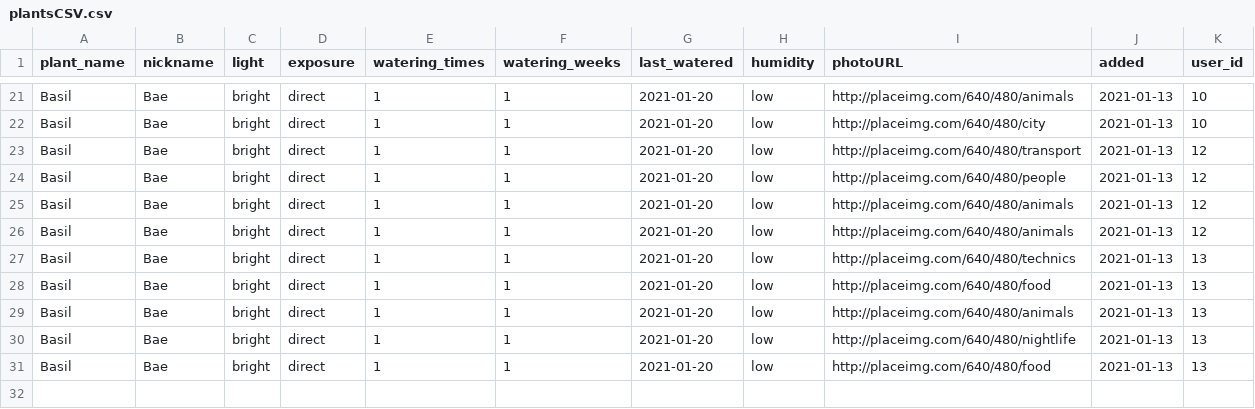
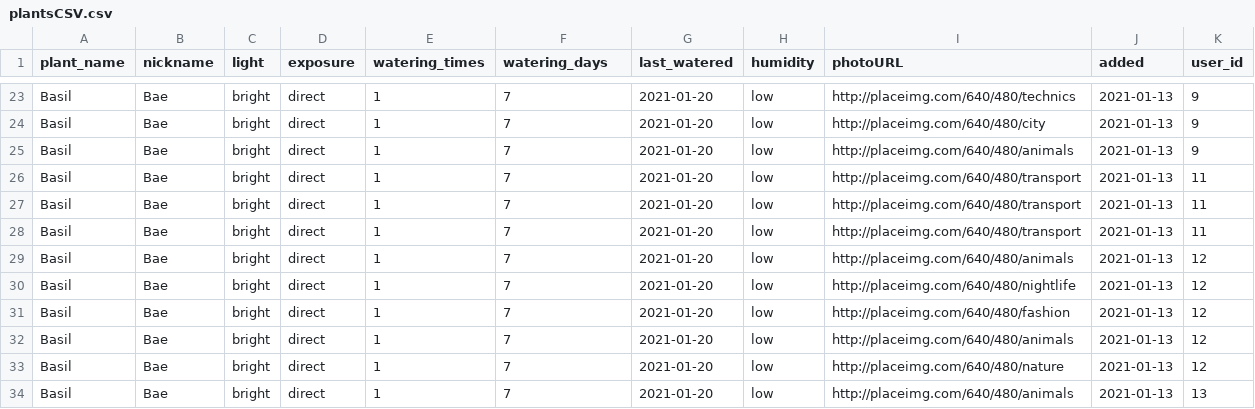
Before and after one commit to alexandoval13/plantHero, a CSV file: server/db/csv/plantsCSV.csv, drawn as a sheet; only a part is shown, gaps mark what is left out; addresses are those after the commit; the diff covers the shown part only; the diff names each change by its address in the sheet, - before the commit and + after, or states it on an @@ line.

Commit message:
Refactor watering data

```diff
--- a/server/db/csv/plantsCSV.csv
+++ b/server/db/csv/plantsCSV.csv
-F1: watering_weeks
+F1: watering_days
-F23:F24 (watering_days): 1
+F23:F24 (watering_days): 7
-I23 (photoURL): http://placeimg.com/640/480/animals
+I23 (photoURL): http://placeimg.com/640/480/technics
-K23:K24 (user_id): 10
+K23:K24 (user_id): 9
+row 25: Basil | Bae | bright | direct | 1 | 7 | 2021-01-20 | low | http://placeimg.com/640/480/animals | 2021-01-13 | 9
-F26:F34 (watering_days): 1
+F26:F34 (watering_days): 7
-K26:K28 (user_id): 12
+K26:K28 (user_id): 11
-I27 (photoURL): http://placeimg.com/640/480/people
+I27 (photoURL): http://placeimg.com/640/480/transport
-I28 (photoURL): http://placeimg.com/640/480/animals
+I28 (photoURL): http://placeimg.com/640/480/transport
-I30 (photoURL): http://placeimg.com/640/480/technics
+I30 (photoURL): http://placeimg.com/640/480/nightlife
-K30:K33 (user_id): 13
+K30:K33 (user_id): 12
-I31 (photoURL): http://placeimg.com/640/480/food
+I31 (photoURL): http://placeimg.com/640/480/fashion
-I33 (photoURL): http://placeimg.com/640/480/nightlife
+I33 (photoURL): http://placeimg.com/640/480/nature
-I34 (photoURL): http://placeimg.com/640/480/food
+I34 (photoURL): http://placeimg.com/640/480/animals
```
Also changed, not shown: 2 added rows and 49 edited cells elsewhere in this file, server/db/csv/categoriesCSV.csv, server/db/csv/usersCSV.csv, 3 other files.
